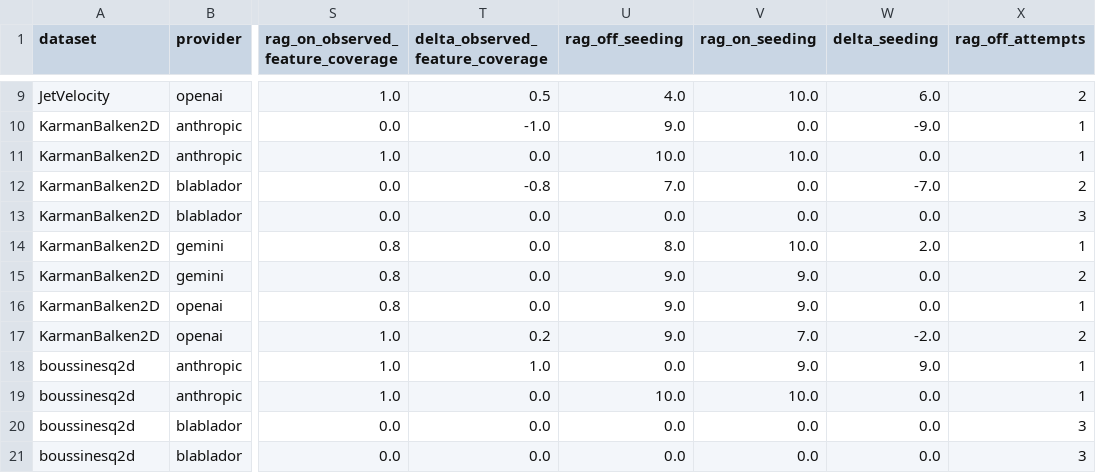
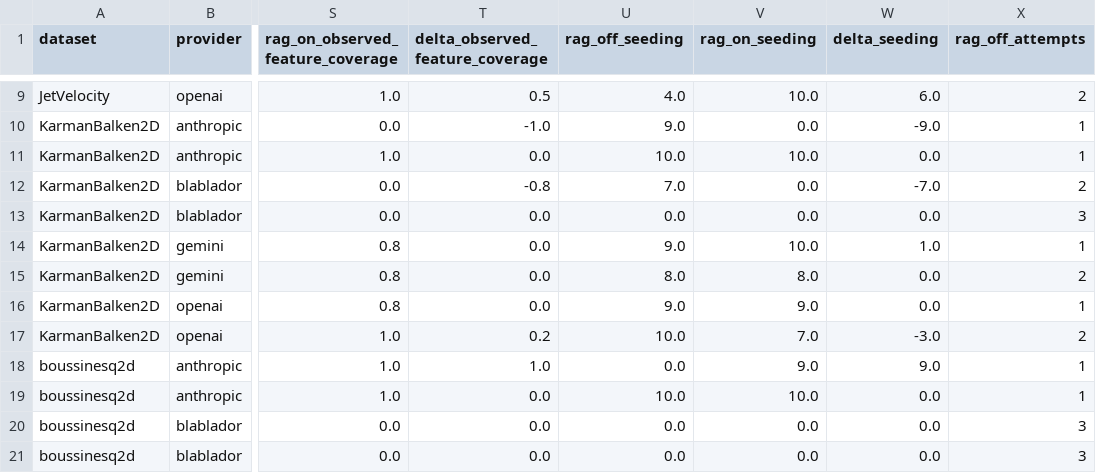
Before and after one commit to Compainionerino/StreamlineSeedingLLM, a CSV file: artifacts/reports/experiment_dashboard/data/rag_pairs.csv, drawn as a sheet; only a part is shown, gaps mark what is left out; the diff covers the shown part only; the diff names each change by its address in the sheet, - before the commit and + after, or states it on an @@ line.

```diff
--- a/artifacts/reports/experiment_dashboard/data/rag_pairs.csv
+++ b/artifacts/reports/experiment_dashboard/data/rag_pairs.csv
-U14 (rag_off_seeding): 8.0
+U14 (rag_off_seeding): 9.0
-W14 (delta_seeding): 2.0
+W14 (delta_seeding): 1.0
-U15 (rag_off_seeding): 9.0
+U15 (rag_off_seeding): 8.0
-V15 (rag_on_seeding): 9.0
+V15 (rag_on_seeding): 8.0
-U17 (rag_off_seeding): 9.0
+U17 (rag_off_seeding): 10.0
-W17 (delta_seeding): -2.0
+W17 (delta_seeding): -3.0
```
Also changed, not shown: 1 added row and 24 edited cells elsewhere in this file, artifacts/reports/experiment_dashboard/data/dataset_feature_rubric_template.csv, artifacts/reports/experiment_dashboard/data/group_summaries.csv, 11 other files.
